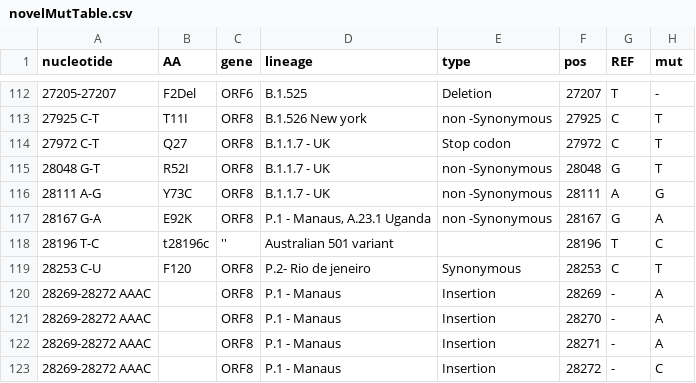
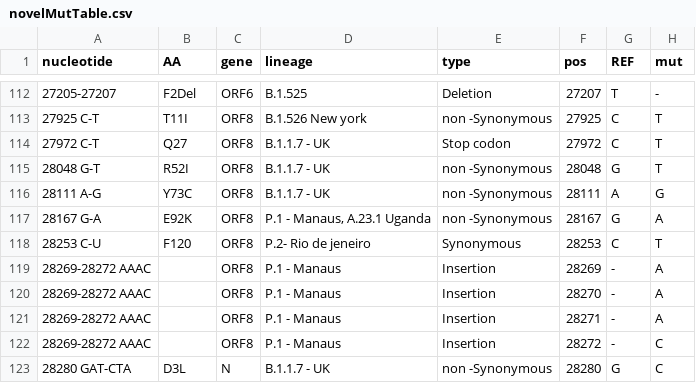
Before and after one commit to NetaZuckerman/covid19, a CSV file: novelMutTable.csv, drawn as a sheet; only a part is shown, gaps mark what is left out; the shorter side is filled out with more unchanged rows.

Commit message:
-removed australian variant -created s mutations table for hiSpike runs -added option to add wanter mutation table to variants_softcode.py

```diff
--- a/novelMutTable.csv
+++ b/novelMutTable.csv
@@ -117,3 +117,2 @@ nucleotide,AA,gene,lineage,type,pos,REF,mut
 28167 G-A,E92K,ORF8,"P.1 - Manaus, A.23.1 Uganda",non -Synonymous ,28167,G,A
-28196 T-C,t28196c,'',Australian 501 variant,,28196,T,C
 28253 C-U,F120 ,ORF8,P.2- Rio de jeneiro,Synonymous ,28253,C,T
```
Also changed, not shown: 3 other files.
